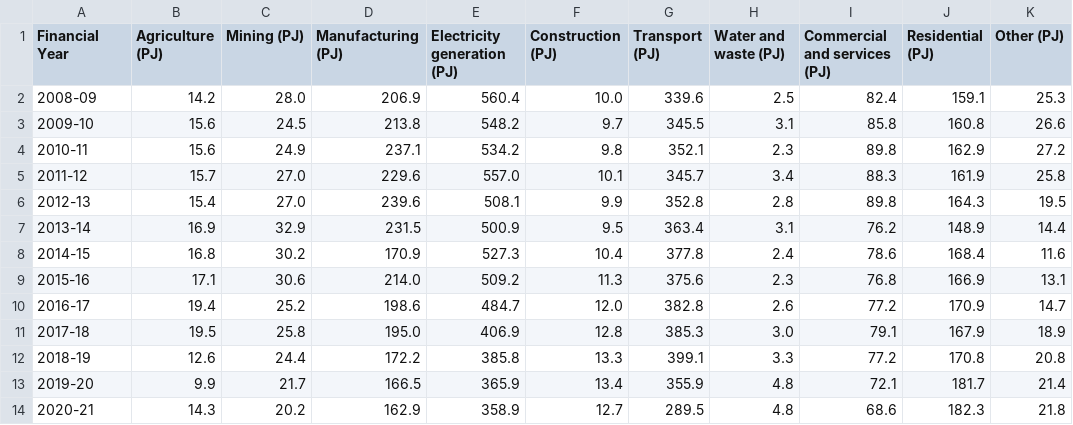
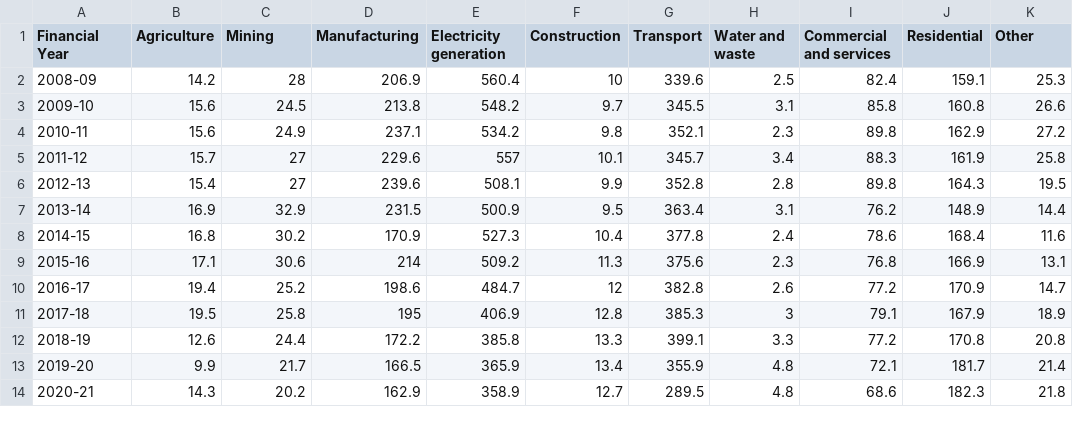
Before and after one commit to Lopokoiyit/PROJECT2-, a CSV file: data/csv/vic_industry_consumption.csv, drawn as a sheet.

```diff
--- a/data/csv/vic_industry_consumption.csv
+++ b/data/csv/vic_industry_consumption.csv
@@ -1,12 +1,12 @@
-Financial Year,Agriculture (PJ),Mining (PJ),Manufacturing (PJ),Electricity generation (PJ),Construction (PJ),Transport (PJ),Water and waste (PJ),Commercial and services (PJ),Residential (PJ),Other (PJ)
-2008-09,14.2,28.0,206.9,560.4,10.0,339.6,2.5,82.4,159.1,25.3
+Financial Year,Agriculture,Mining,Manufacturing,Electricity generation,Construction,Transport,Water and waste,Commercial and services,Residential,Other
+2008-09,14.2,28,206.9,560.4,10,339.6,2.5,82.4,159.1,25.3
 2009-10,15.6,24.5,213.8,548.2,9.7,345.5,3.1,85.8,160.8,26.6
 2010-11,15.6,24.9,237.1,534.2,9.8,352.1,2.3,89.8,162.9,27.2
-2011-12,15.7,27.0,229.6,557.0,10.1,345.7,3.4,88.3,161.9,25.8
-2012-13,15.4,27.0,239.6,508.1,9.9,352.8,2.8,89.8,164.3,19.5
+2011-12,15.7,27,229.6,557,10.1,345.7,3.4,88.3,161.9,25.8
+2012-13,15.4,27,239.6,508.1,9.9,352.8,2.8,89.8,164.3,19.5
 2013-14,16.9,32.9,231.5,500.9,9.5,363.4,3.1,76.2,148.9,14.4
 2014-15,16.8,30.2,170.9,527.3,10.4,377.8,2.4,78.6,168.4,11.6
-2015-16,17.1,30.6,214.0,509.2,11.3,375.6,2.3,76.8,166.9,13.1
-2016-17,19.4,25.2,198.6,484.7,12.0,382.8,2.6,77.2,170.9,14.7
-2017-18,19.5,25.8,195.0,406.9,12.8,385.3,3.0,79.1,167.9,18.9
+2015-16,17.1,30.6,214,509.2,11.3,375.6,2.3,76.8,166.9,13.1
+2016-17,19.4,25.2,198.6,484.7,12,382.8,2.6,77.2,170.9,14.7
+2017-18,19.5,25.8,195,406.9,12.8,385.3,3,79.1,167.9,18.9
 2018-19,12.6,24.4,172.2,385.8,13.3,399.1,3.3,77.2,170.8,20.8
```
Also changed, not shown: data/csv/nsw_industry_consumption.csv, data/csv/nt_industry_consumption.csv, 8 other files.
